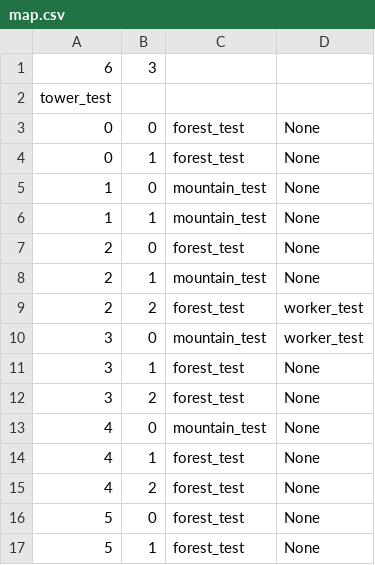
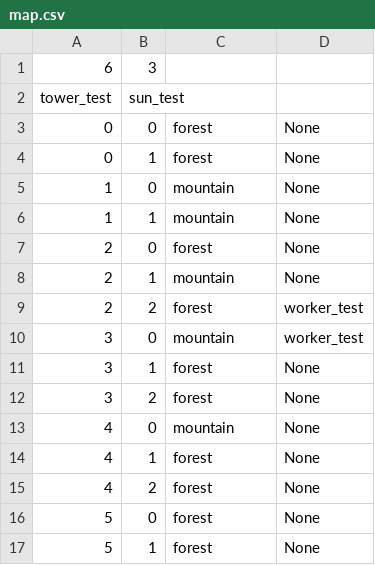
Before and after one commit to williamxyshi/SurfaceLevelDungeon, a CSV file: data/map.csv, drawn as a sheet.

```diff
--- a/data/map.csv
+++ b/data/map.csv
@@ -1,17 +1,17 @@
 6,3
-tower_test
-0,0,forest_test,None
-0,1,forest_test,None
-1,0,mountain_test,None
-1,1,mountain_test,None
-2,0,forest_test,None
-2,1,mountain_test,None
-2,2,forest_test,worker_test
-3,0,mountain_test,worker_test
-3,1,forest_test,None
-3,2,forest_test,None
-4,0,mountain_test,None
-4,1,forest_test,None
-4,2,forest_test,None
-5,0,forest_test,None
-5,1,forest_test,None
+tower_test,sun_test
+0,0,forest,None
+0,1,forest,None
+1,0,mountain,None
+1,1,mountain,None
+2,0,forest,None
+2,1,mountain,None
+2,2,forest,worker_test
+3,0,mountain,worker_test
+3,1,forest,None
+3,2,forest,None
+4,0,mountain,None
+4,1,forest,None
+4,2,forest,None
+5,0,forest,None
+5,1,forest,None
```
Also changed, not shown: 8 other files.
